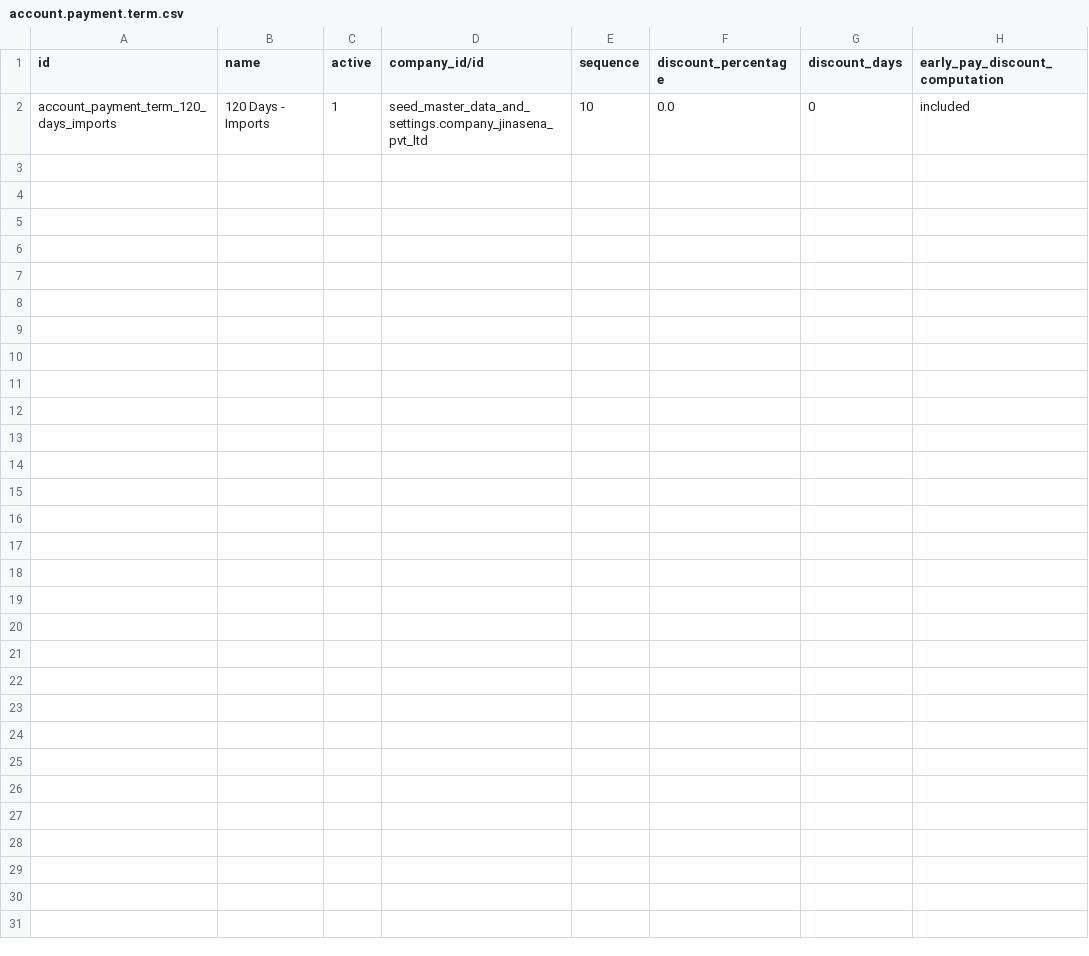
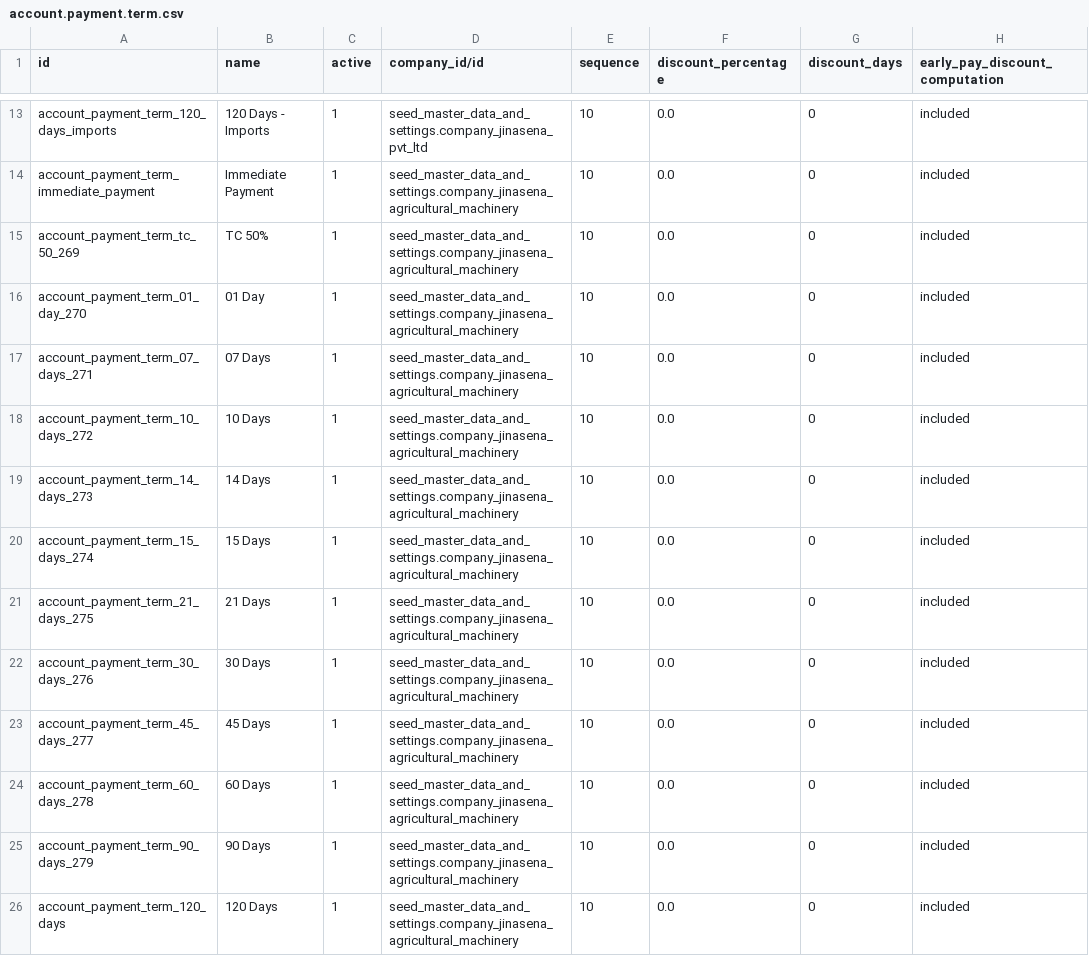
Before and after one commit to sanjayaWjinasena/Jinasena_MasterData_Accounting, a CSV file: data/account.payment.term.csv, drawn as a sheet; only a part is shown, gaps mark what is left out; the diff covers the shown part only; the diff names each change by its address in the sheet, - before the commit and + after, or states it on an @@ line.

```diff
--- a/data/account.payment.term.csv
+++ b/data/account.payment.term.csv
+row 14: account_payment_term_immediate_payment | Immediate Payment | 1 | seed_master_data_and_settings.company_jinasena_agricultural_machinery | 10 | 0.0 | 0 | included
+row 15: account_payment_term_tc_50_269 | TC 50% | 1 | seed_master_data_and_settings.company_jinasena_agricultural_machinery | 10 | 0.0 | 0 | included
+row 16: account_payment_term_01_day_270 | 01 Day | 1 | seed_master_data_and_settings.company_jinasena_agricultural_machinery | 10 | 0.0 | 0 | included
+row 17: account_payment_term_07_days_271 | 07 Days | 1 | seed_master_data_and_settings.company_jinasena_agricultural_machinery | 10 | 0.0 | 0 | included
+row 18: account_payment_term_10_days_272 | 10 Days | 1 | seed_master_data_and_settings.company_jinasena_agricultural_machinery | 10 | 0.0 | 0 | included
+row 19: account_payment_term_14_days_273 | 14 Days | 1 | seed_master_data_and_settings.company_jinasena_agricultural_machinery | 10 | 0.0 | 0 | included
+row 20: account_payment_term_15_days_274 | 15 Days | 1 | seed_master_data_and_settings.company_jinasena_agricultural_machinery | 10 | 0.0 | 0 | included
+row 21: account_payment_term_21_days_275 | 21 Days | 1 | seed_master_data_and_settings.company_jinasena_agricultural_machinery | 10 | 0.0 | 0 | included
+row 22: account_payment_term_30_days_276 | 30 Days | 1 | seed_master_data_and_settings.company_jinasena_agricultural_machinery | 10 | 0.0 | 0 | included
+row 23: account_payment_term_45_days_277 | 45 Days | 1 | seed_master_data_and_settings.company_jinasena_agricultural_machinery | 10 | 0.0 | 0 | included
+row 24: account_payment_term_60_days_278 | 60 Days | 1 | seed_master_data_and_settings.company_jinasena_agricultural_machinery | 10 | 0.0 | 0 | included
+row 25: account_payment_term_90_days_279 | 90 Days | 1 | seed_master_data_and_settings.company_jinasena_agricultural_machinery | 10 | 0.0 | 0 | included
+row 26: account_payment_term_120_days | 120 Days | 1 | seed_master_data_and_settings.company_jinasena_agricultural_machinery | 10 | 0.0 | 0 | included
```
Also changed, not shown: 11 added rows elsewhere in this file, data/x_custom_currency.csv, data/x_custom_currency_rate.csv, 4 other files.
